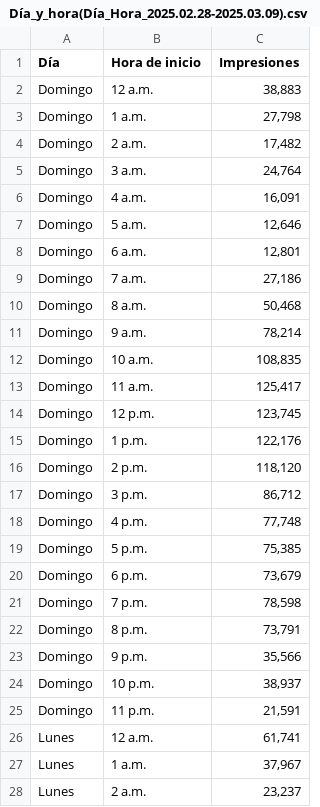
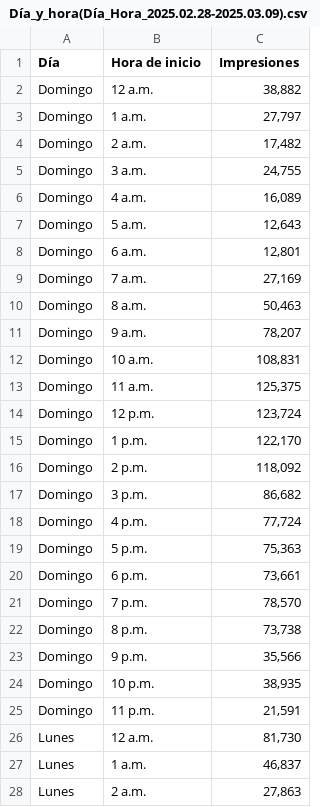
Before and after one commit to raulvinet/marketingcampeingdashboard, a CSV file: static/public/Día_y_hora(Día_Hora_2025.02.28-2025.03.09).csv, drawn as a sheet; only a part is shown; the diff covers the shown part only.

```diff
--- a/static/public/Día_y_hora(Día_Hora_2025.02.28-2025.03.09).csv
+++ b/static/public/Día_y_hora(Día_Hora_2025.02.28-2025.03.09).csv
@@ -1,28 +1,28 @@
 Día,Hora de inicio,Impresiones
-Domingo,12 a.m.,"38,883"
-Domingo,1 a.m.,"27,798"
+Domingo,12 a.m.,"38,882"
+Domingo,1 a.m.,"27,797"
 Domingo,2 a.m.,"17,482"
-Domingo,3 a.m.,"24,764"
-Domingo,4 a.m.,"16,091"
-Domingo,5 a.m.,"12,646"
+Domingo,3 a.m.,"24,755"
+Domingo,4 a.m.,"16,089"
+Domingo,5 a.m.,"12,643"
 Domingo,6 a.m.,"12,801"
-Domingo,7 a.m.,"27,186"
-Domingo,8 a.m.,"50,468"
-Domingo,9 a.m.,"78,214"
-Domingo,10 a.m.,"108,835"
-Domingo,11 a.m.,"125,417"
-Domingo,12 p.m.,"123,745"
-Domingo,1 p.m.,"122,176"
-Domingo,2 p.m.,"118,120"
-Domingo,3 p.m.,"86,712"
-Domingo,4 p.m.,"77,748"
-Domingo,5 p.m.,"75,385"
-Domingo,6 p.m.,"73,679"
-Domingo,7 p.m.,"78,598"
-Domingo,8 p.m.,"73,791"
+Domingo,7 a.m.,"27,169"
+Domingo,8 a.m.,"50,463"
+Domingo,9 a.m.,"78,207"
+Domingo,10 a.m.,"108,831"
+Domingo,11 a.m.,"125,375"
+Domingo,12 p.m.,"123,724"
+Domingo,1 p.m.,"122,170"
+Domingo,2 p.m.,"118,092"
+Domingo,3 p.m.,"86,682"
+Domingo,4 p.m.,"77,724"
+Domingo,5 p.m.,"75,363"
+Domingo,6 p.m.,"73,661"
+Domingo,7 p.m.,"78,570"
+Domingo,8 p.m.,"73,738"
 Domingo,9 p.m.,"35,566"
-Domingo,10 p.m.,"38,937"
+Domingo,10 p.m.,"38,935"
 Domingo,11 p.m.,"21,591"
-Lunes,12 a.m.,"61,741"
-Lunes,1 a.m.,"37,967"
-Lunes,2 a.m.,"23,237"
+Lunes,12 a.m.,"81,730"
+Lunes,1 a.m.,"46,837"
+Lunes,2 a.m.,"27,863"
```
Also changed, not shown: 70 edited cells elsewhere in this file, static/public/Cambios_más_notables(2025.02.28-2025.03.09_en_comparación_con_2025.02.18-2025.02.27).csv, static/public/Campañas(2025.02.28-2025.03.09).csv, 12 other files.
